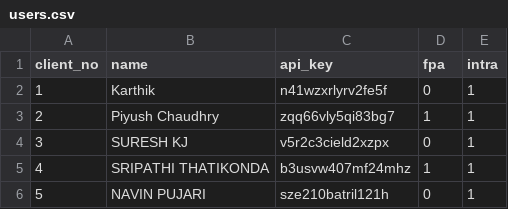
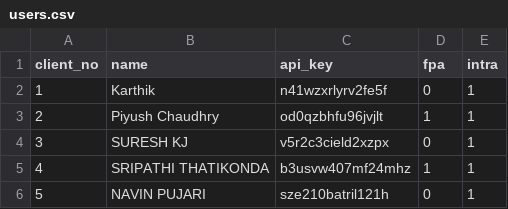
Before and after one commit to tryrt4ms/wave, a CSV file: users.csv, drawn as a sheet.

Commit message:
client_no,name,api_key,fpa,intra 1,Karthik,n41wzxrlyrv2fe5f,0,1 2,Piyush Chaudhry,od0qzbhfu96jvjlt,1,1 3,SURESH KJ,v5r2c3cield2xzpx,0,1 4,SRIPATHI THATIKONDA,b3usvw407mf24mhz,1,1 5,NAVIN PUJARI,sze210batril121h,0,1

```diff
--- a/users.csv
+++ b/users.csv
@@ -2,3 +2,3 @@ client_no,name,api_key,fpa,intra
 1,Karthik,n41wzxrlyrv2fe5f,0,1
-2,Piyush Chaudhry,zqq66vly5qi83bg7,1,1
+2,Piyush Chaudhry,od0qzbhfu96jvjlt,1,1
 3,SURESH KJ,v5r2c3cield2xzpx,0,1
```
